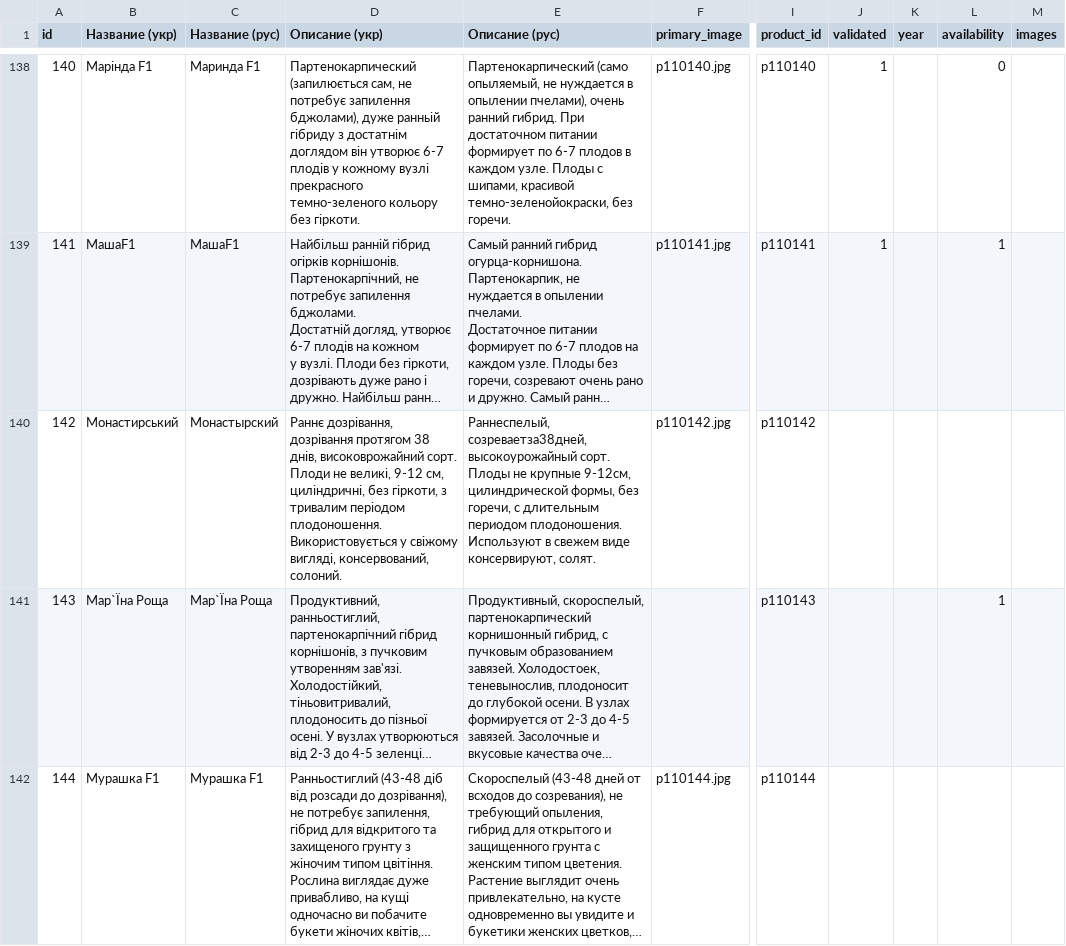
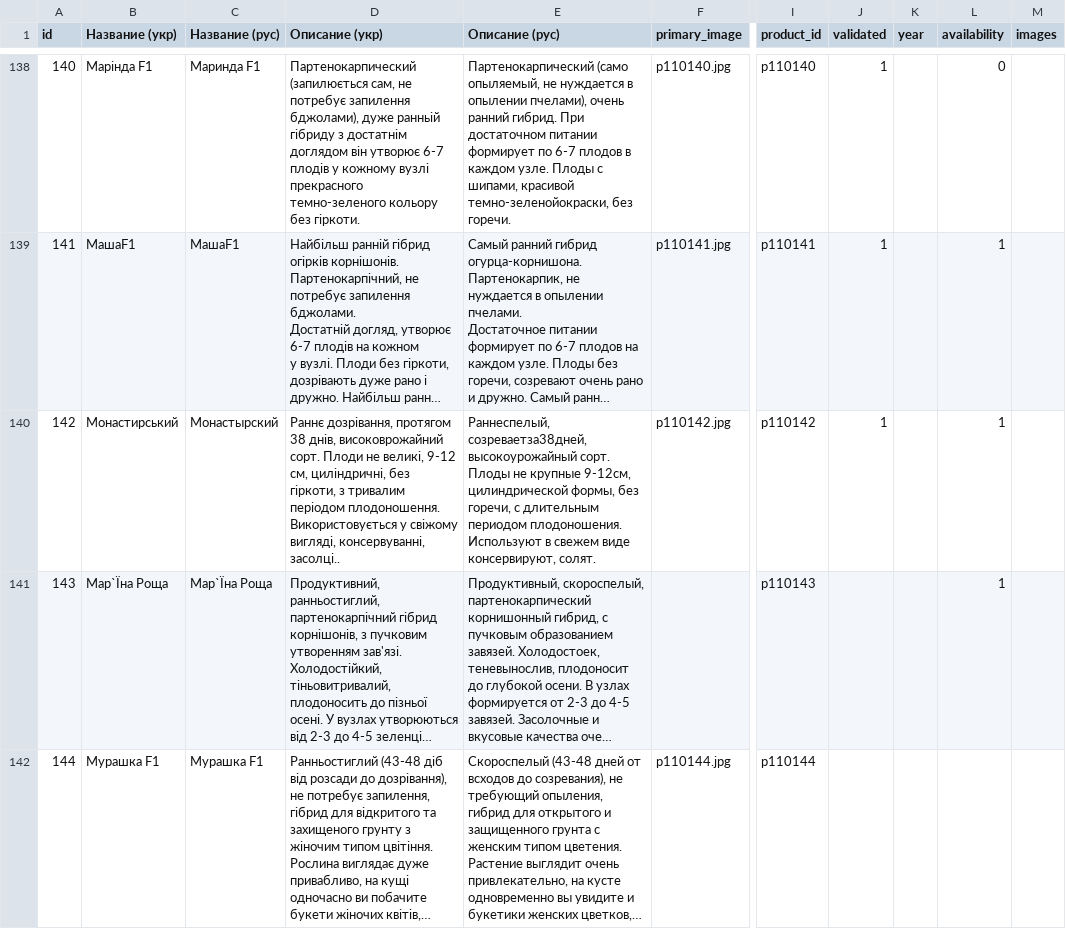
Before and after one commit to vgogunsky-tech/fun-dacha, a CSV file: data/list.csv, drawn as a sheet; only a part is shown, gaps mark what is left out; long unchanged cells end in …; the diff names each change by its address in the sheet, - before the commit and + after, or states it on an @@ line.

Commit message:
Update product 142 via webapp

```diff
--- a/data/list.csv
+++ b/data/list.csv
-D140 (Описание (укр)): Раннє дозрівання, дозрівання протягом 38 днів, високоврожайний сорт. Плоди не великі, 9-12 см, циліндричні, без гіркоти, з тривалим періодом плодоношення. Використовується у свіжому вигляді, консервований, солоний.
+D140 (Описание (укр)): Раннє дозрівання, протягом 38 днів, високоврожайний сорт. Плоди не великі, 9-12 см, циліндричні, без гіркоти, з тривалим періодом плодоношення. Використовується у свіжому вигляді, консервуванні, засолці..
-J140 (validated): (empty)
+J140 (validated): 1
-L140 (availability): (empty)
+L140 (availability): 1
```
